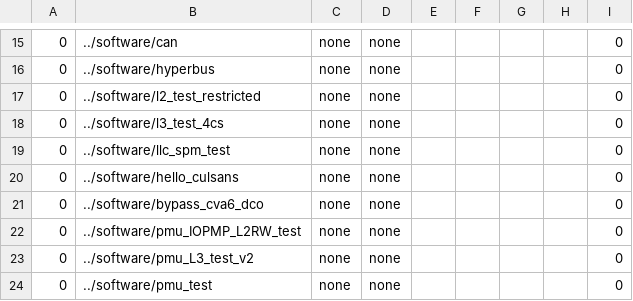
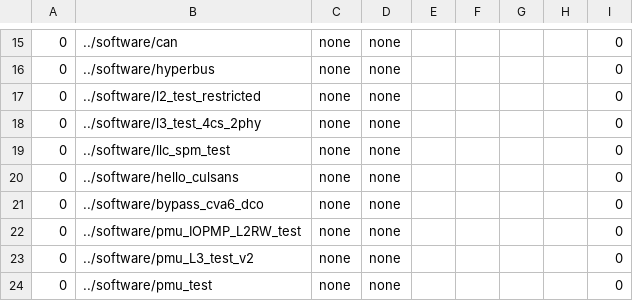
Before and after one commit to AlSaqr-platform/he-soc, a CSV file: hardware/regressions/regression.csv, drawn as a sheet; only a part is shown, gaps mark what is left out.

Commit message:
Fix typos in tests.

```diff
--- a/hardware/regressions/regression.csv
+++ b/hardware/regressions/regression.csv
@@ -17,3 +17,3 @@
 0,../software/l2_test_restricted,none,none,,,,,0
-0,../software/l3_test_4cs,none,none,,,,,0
+0,../software/l3_test_4cs_2phy,none,none,,,,,0
 0,../software/llc_spm_test,none,none,,,,,0
```
Also changed, not shown: 6 other files.
